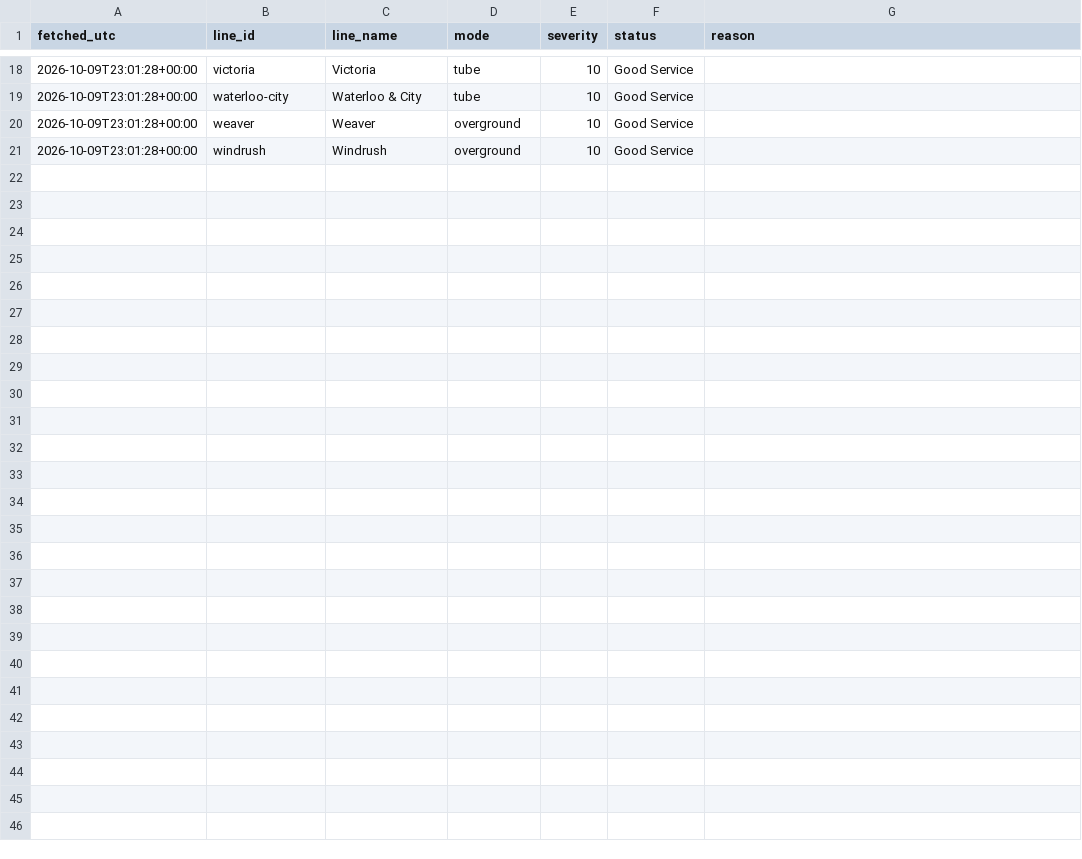
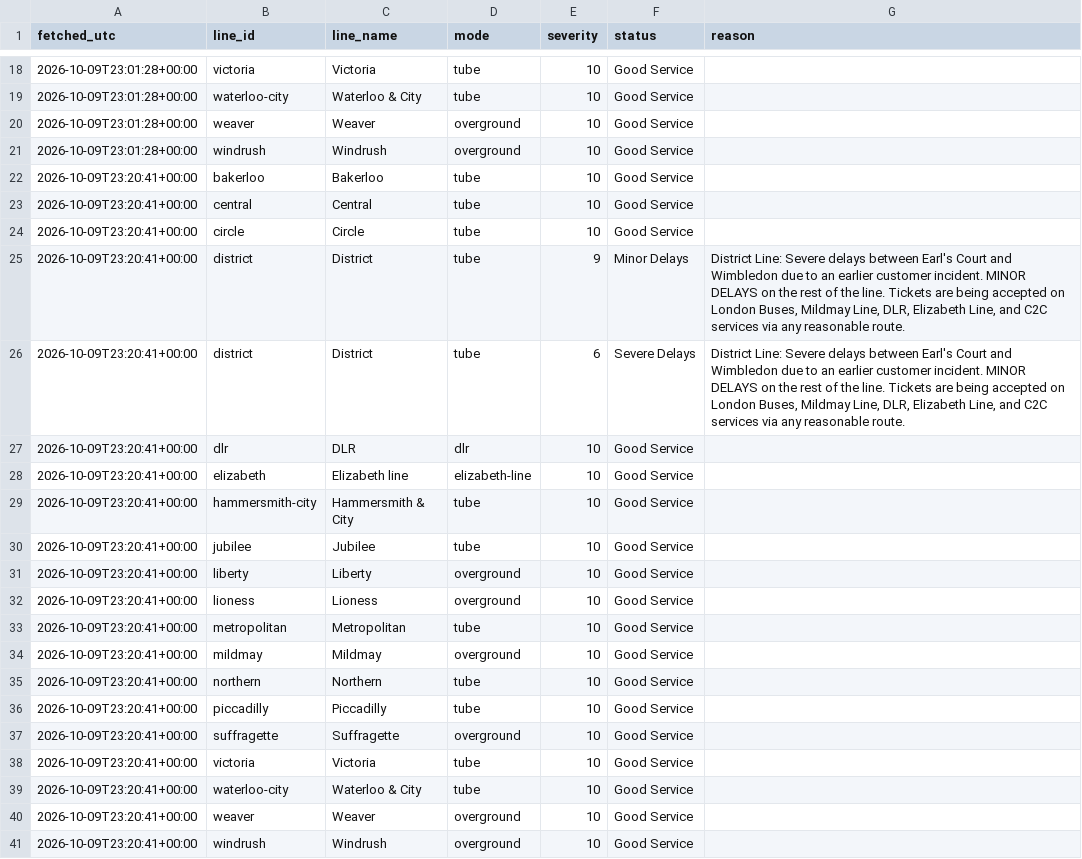
Before and after one commit to Mihir-wbs/london-tube-crowding, a CSV file: data/raw/status/2026-10-10.csv, drawn as a sheet; only a part is shown, gaps mark what is left out; the diff names each change by its address in the sheet, - before the commit and + after, or states it on an @@ line.

```diff
--- a/data/raw/status/2026-10-10.csv
+++ b/data/raw/status/2026-10-10.csv
+row 22: 2026-10-09T23:20:41+00:00 | bakerloo | Bakerloo | tube | 10 | Good Service
+row 23: 2026-10-09T23:20:41+00:00 | central | Central | tube | 10 | Good Service
+row 24: 2026-10-09T23:20:41+00:00 | circle | Circle | tube | 10 | Good Service
+row 25: 2026-10-09T23:20:41+00:00 | district | District | tube | 9 | Minor Delays | District Line: Severe delays between Earl's Court and Wimbledon due to an earlier customer incident. MINOR DELAYS on the rest of the line. Tickets are being accepted on London Buses, Mildmay Line, DLR, Elizabeth Line, and C2C services via any reasonable route.
+row 26: 2026-10-09T23:20:41+00:00 | district | District | tube | 6 | Severe Delays | District Line: Severe delays between Earl's Court and Wimbledon due to an earlier customer incident. MINOR DELAYS on the rest of the line. Tickets are being accepted on London Buses, Mildmay Line, DLR, Elizabeth Line, and C2C services via any reasonable route.
+row 27: 2026-10-09T23:20:41+00:00 | dlr | DLR | dlr | 10 | Good Service
+row 28: 2026-10-09T23:20:41+00:00 | elizabeth | Elizabeth line | elizabeth-line | 10 | Good Service
+row 29: 2026-10-09T23:20:41+00:00 | hammersmith-city | Hammersmith & City | tube | 10 | Good Service
+row 30: 2026-10-09T23:20:41+00:00 | jubilee | Jubilee | tube | 10 | Good Service
+row 31: 2026-10-09T23:20:41+00:00 | liberty | Liberty | overground | 10 | Good Service
+row 32: 2026-10-09T23:20:41+00:00 | lioness | Lioness | overground | 10 | Good Service
+row 33: 2026-10-09T23:20:41+00:00 | metropolitan | Metropolitan | tube | 10 | Good Service
+row 34: 2026-10-09T23:20:41+00:00 | mildmay | Mildmay | overground | 10 | Good Service
+row 35: 2026-10-09T23:20:41+00:00 | northern | Northern | tube | 10 | Good Service
+row 36: 2026-10-09T23:20:41+00:00 | piccadilly | Piccadilly | tube | 10 | Good Service
+row 37: 2026-10-09T23:20:41+00:00 | suffragette | Suffragette | overground | 10 | Good Service
+row 38: 2026-10-09T23:20:41+00:00 | victoria | Victoria | tube | 10 | Good Service
+row 39: 2026-10-09T23:20:41+00:00 | waterloo-city | Waterloo & City | tube | 10 | Good Service
+row 40: 2026-10-09T23:20:41+00:00 | weaver | Weaver | overground | 10 | Good Service
+row 41: 2026-10-09T23:20:41+00:00 | windrush | Windrush | overground | 10 | Good Service
```
Also changed, not shown: data/raw/crowding/2026-10-10.csv, 1 other file.
